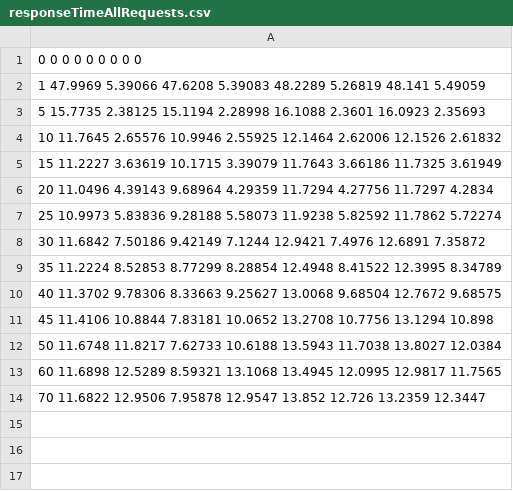
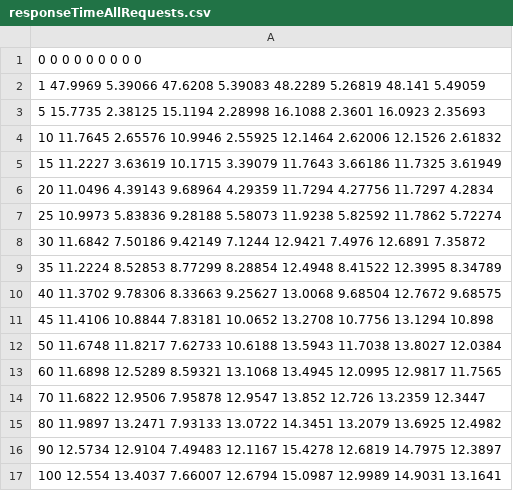
Before and after one commit to insumity/mepas, a CSV file: report/increasingBothClientsAndConnections/responseTime/responseTimeAllRequests.csv, drawn as a sheet.

Commit message:
Working on Report. More tests added.

```diff
--- a/report/increasingBothClientsAndConnections/responseTime/responseTimeAllRequests.csv
+++ b/report/increasingBothClientsAndConnections/responseTime/responseTimeAllRequests.csv
@@ -14 +14,4 @@
 70 11.6822 12.9506 7.95878 12.9547 13.852 12.726 13.2359 12.3447
+80 11.9897 13.2471 7.93133 13.0722 14.3451 13.2079 13.6925 12.4982
+90 12.5734 12.9104 7.49483 12.1167 15.4278 12.6819 14.7975 12.3897
+100 12.554 13.4037 7.66007 12.6794 15.0987 12.9989 14.9031 13.1641
```
Also changed, not shown: report/increasingBothClientsAndConnections/throughput/throughputAllRequests.csv, report/increasingClientsOneInstance/responseTime/responseTimeAllRequests.csv, 46 other files.
